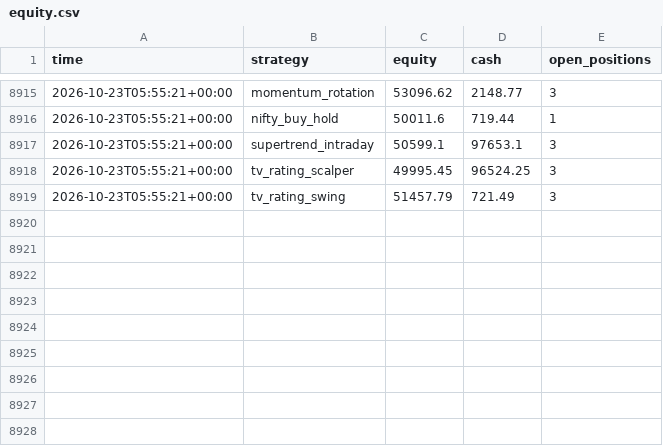
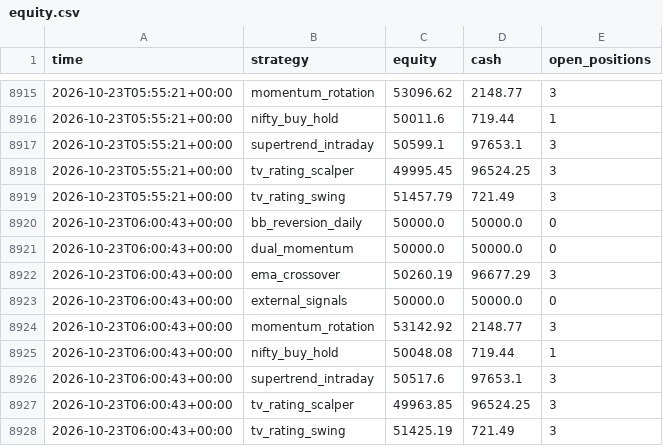
Before and after one commit to Yuvansh-Shah/algo-trading-platform, a CSV file: state/equity.csv, drawn as a sheet; only a part is shown, gaps mark what is left out.

```diff
--- a/state/equity.csv
+++ b/state/equity.csv
@@ -8919 +8919,10 @@ time,strategy,equity,cash,open_positions
 2026-10-23T05:55:21+00:00,tv_rating_swing,51457.79,721.49,3
+2026-10-23T06:00:43+00:00,bb_reversion_daily,50000.0,50000.0,0
+2026-10-23T06:00:43+00:00,dual_momentum,50000.0,50000.0,0
+2026-10-23T06:00:43+00:00,ema_crossover,50260.19,96677.29,3
+2026-10-23T06:00:43+00:00,external_signals,50000.0,50000.0,0
+2026-10-23T06:00:43+00:00,momentum_rotation,53142.92,2148.77,3
+2026-10-23T06:00:43+00:00,nifty_buy_hold,50048.08,719.44,1
+2026-10-23T06:00:43+00:00,supertrend_intraday,50517.6,97653.1,3
+2026-10-23T06:00:43+00:00,tv_rating_scalper,49963.85,96524.25,3
+2026-10-23T06:00:43+00:00,tv_rating_swing,51425.19,721.49,3
```
Also changed, not shown: 3 other files.
